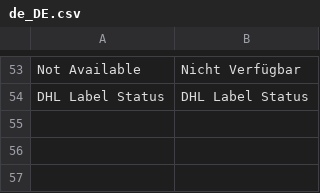
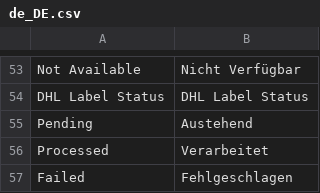
Before and after one commit to netresearch/dhl-module-shipping-core, a CSV file: i18n/de_DE.csv, drawn as a sheet; only a part is shown, gaps mark what is left out.

```diff
--- a/i18n/de_DE.csv
+++ b/i18n/de_DE.csv
@@ -54 +54,4 @@
 "DHL Label Status","DHL Label Status"
+"Pending","Austehend"
+"Processed","Verarbeitet"
+"Failed","Fehlgeschlagen"
```
Also changed, not shown: i18n/en_US.csv, 10 other files.
